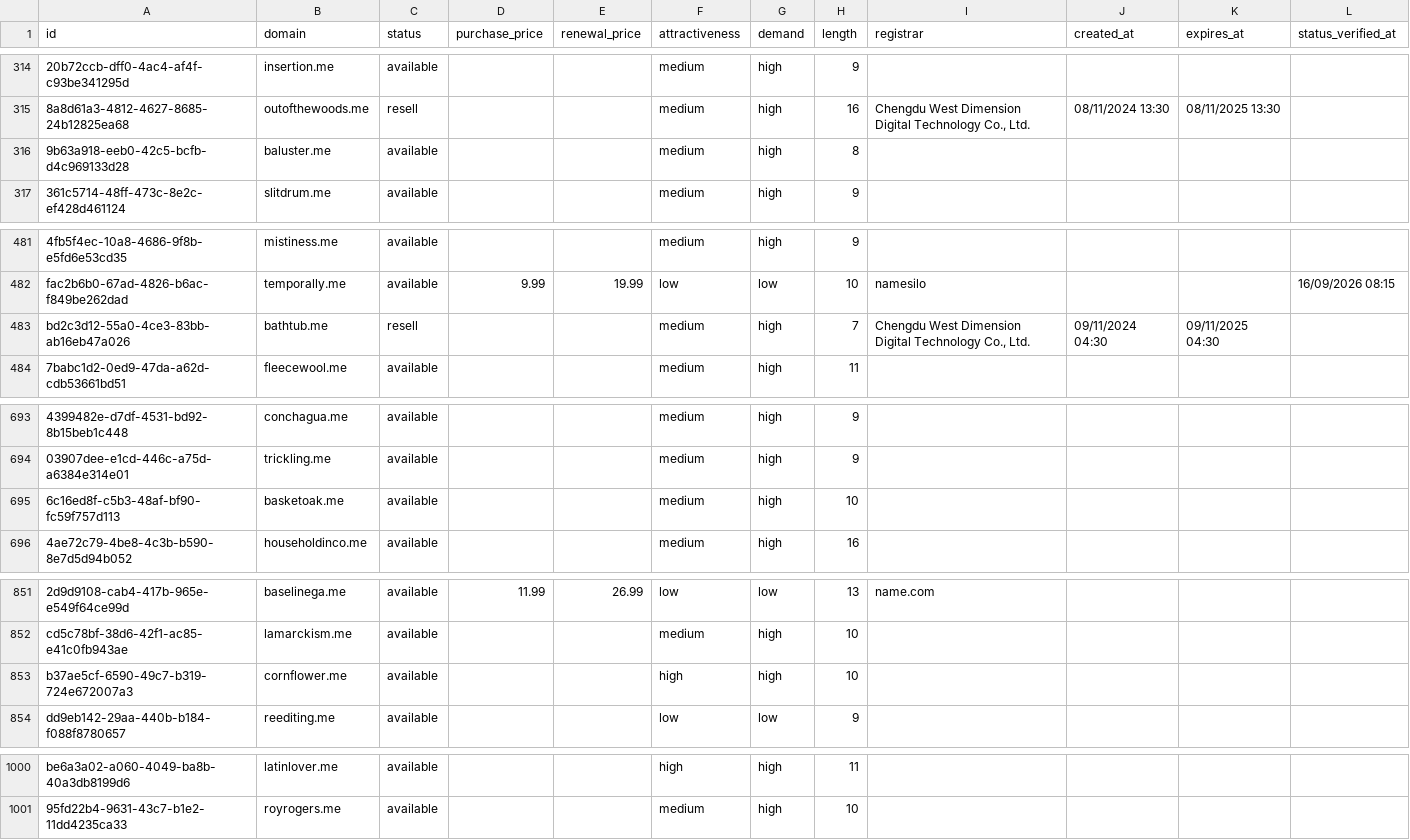
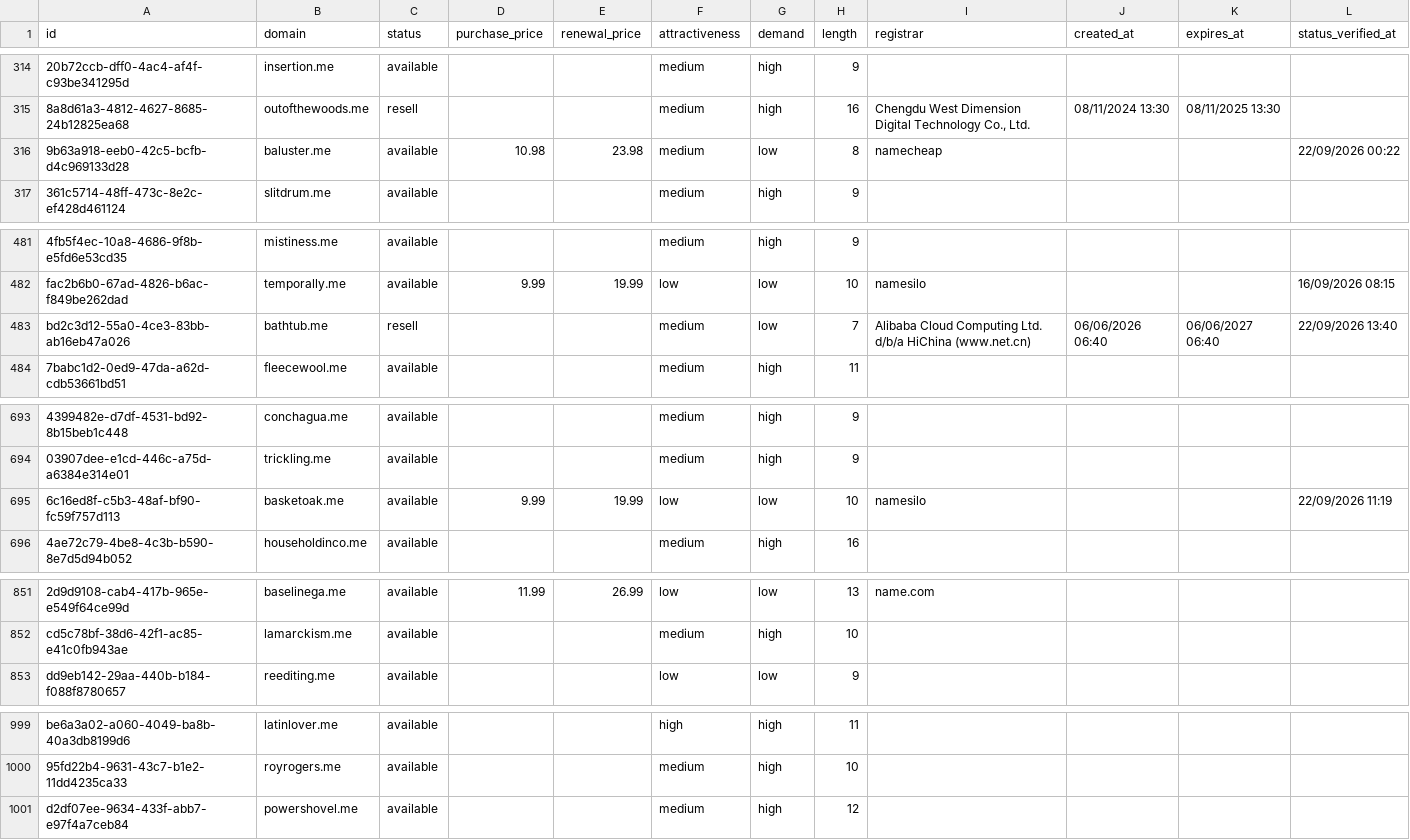
Before and after one commit to UniqueDomains/me-oneword-domains, a CSV file: me.csv, drawn as a sheet; only a part is shown, gaps mark what is left out; removed rows and columns are numbered as before the commit, all else as after; the diff covers the shown part only; the diff names each change by its address in the sheet, - before the commit and + after, or states it on an @@ line.

Commit message:
Domains update

```diff
--- a/me.csv
+++ b/me.csv
-D316 (purchase_price): (empty)
+D316 (purchase_price): 10.98
-E316 (renewal_price): (empty)
+E316 (renewal_price): 23.98
-G316 (demand): high
+G316 (demand): low
-I316 (registrar): (empty)
+I316 (registrar): namecheap
-L316 (status_verified_at): (empty)
+L316 (status_verified_at): 22/09/2026 00:22
-G483 (demand): high
+G483 (demand): low
-I483 (registrar): Chengdu West Dimension Digital Technology Co., Ltd.
+I483 (registrar): Alibaba Cloud Computing Ltd. d/b/a HiChina (www.net.cn)
-J483 (created_at): 09/11/2024 04:30
+J483 (created_at): 06/06/2026 06:40
-K483 (expires_at): 09/11/2025 04:30
+K483 (expires_at): 06/06/2027 06:40
-L483 (status_verified_at): (empty)
+L483 (status_verified_at): 22/09/2026 13:40
-D695 (purchase_price): (empty)
+D695 (purchase_price): 9.99
-E695 (renewal_price): (empty)
+E695 (renewal_price): 19.99
-F695 (attractiveness): medium
+F695 (attractiveness): low
-G695 (demand): high
+G695 (demand): low
-I695 (registrar): (empty)
+I695 (registrar): namesilo
-L695 (status_verified_at): (empty)
+L695 (status_verified_at): 22/09/2026 11:19
-row 853: b37ae5cf-6590-49c7-b319-724e672007a3 | cornflower.me | available |  |  | high | high | 10
+row 1001: d2df07ee-9634-433f-abb7-e97f4a7ceb84 | powershovel.me | available |  |  | medium | high | 12
```
Also changed, not shown: 17 edited cells elsewhere in this file, 4 other files.
